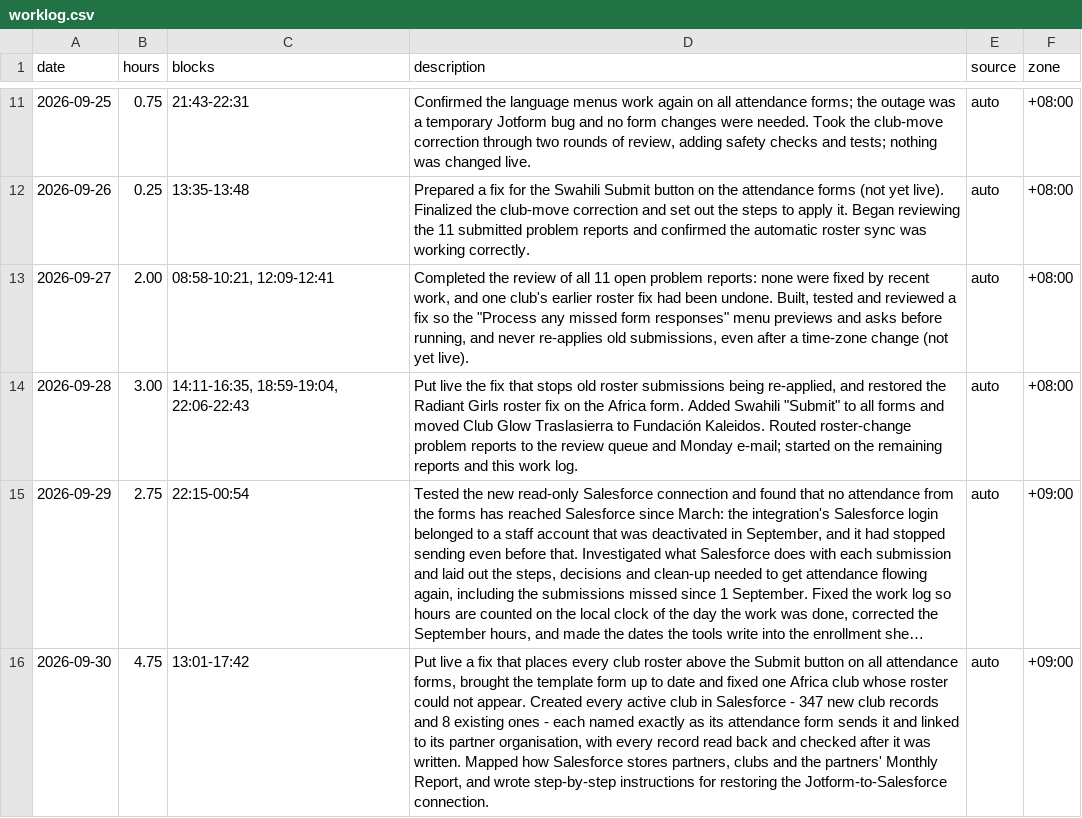
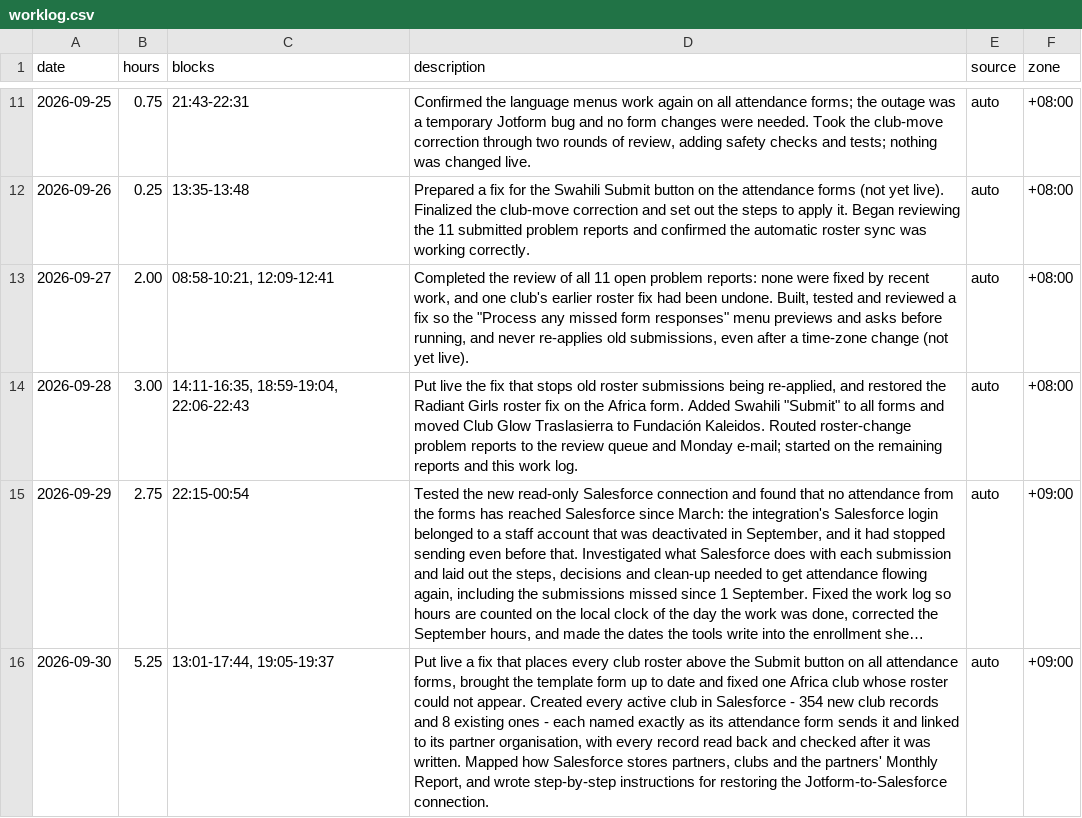
Before and after one commit to rjeskuri/jotform-glow-sync, a CSV file: worklog/worklog.csv, drawn as a sheet; only a part is shown, gaps mark what is left out; long unchanged cells end in …; the diff names each change by its address in the sheet, - before the commit and + after, or states it on an @@ line.

```diff
--- a/worklog/worklog.csv
+++ b/worklog/worklog.csv
-B16 (hours): 4.75
+B16 (hours): 5.25
-C16 (blocks): 13:01-17:42
+C16 (blocks): 13:01-17:44, 19:05-19:37
-D16 (description): …Salesforce - 347 new club…
+D16 (description): …Salesforce - 354 new club…
```
Also changed, not shown: 2 other files.
